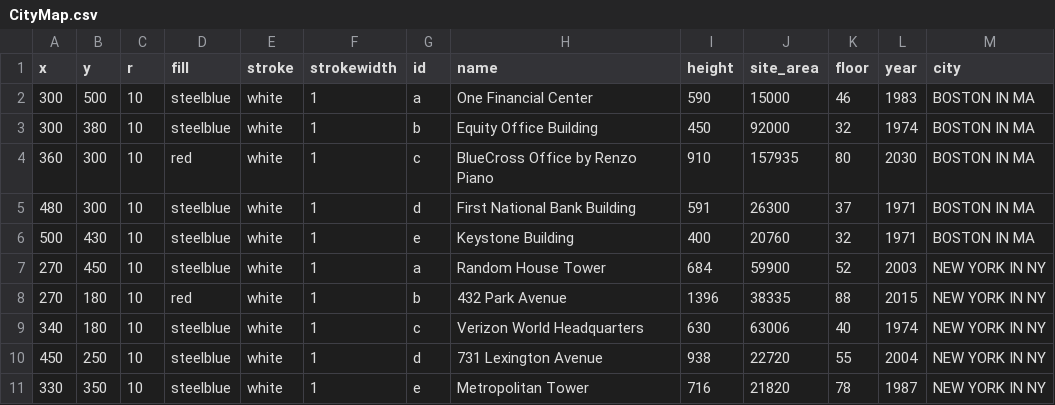
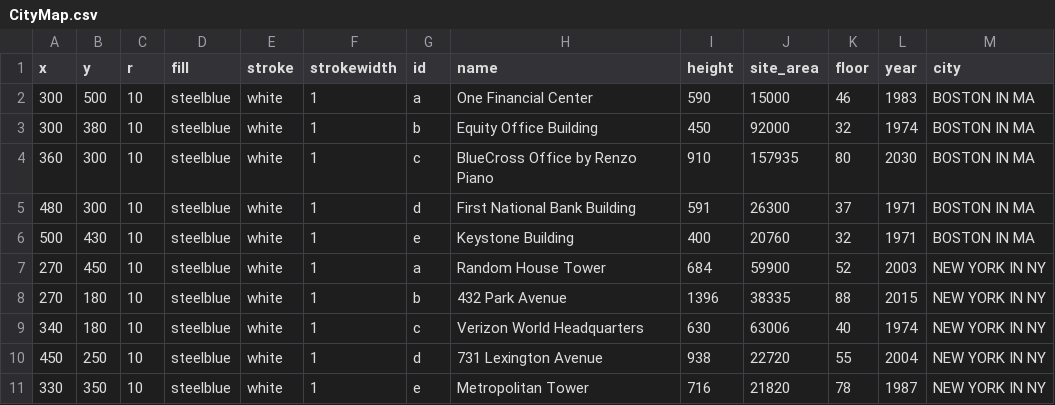
Before and after one commit to VizTechFall2017/week12-YuanhongShi, a CSV file: PS01/CityMap.csv, drawn as a sheet.

```diff
--- a/PS01/CityMap.csv
+++ b/PS01/CityMap.csv
@@ -3,3 +3,3 @@ x,y,r,fill,stroke,strokewidth,id,name,height,site_area,floor,year,city
 300,380,10,steelblue,white,1,b,Equity Office Building,450,92000,32,1974,BOSTON IN MA
-360,300,10,red,white,1,c,BlueCross Office by Renzo Piano,910,157935,80,2030,BOSTON IN MA
+360,300,10,steelblue,white,1,c,BlueCross Office by Renzo Piano,910,157935,80,2030,BOSTON IN MA
 480,300,10,steelblue,white,1,d,First National Bank Building,591,26300,37,1971,BOSTON IN MA
@@ -7,3 +7,3 @@ x,y,r,fill,stroke,strokewidth,id,name,height,site_area,floor,year,city
 270,450,10,steelblue,white,1,a,Random House Tower,684,59900,52,2003,NEW YORK IN NY
-270,180,10,red,white,1,b,432 Park Avenue,1396,38335,88,2015,NEW YORK IN NY
+270,180,10,steelblue,white,1,b,432 Park Avenue,1396,38335,88,2015,NEW YORK IN NY
 340,180,10,steelblue,white,1,c,Verizon World Headquarters,630,63006,40,1974,NEW YORK IN NY
```
Also changed, not shown: 4 other files.
